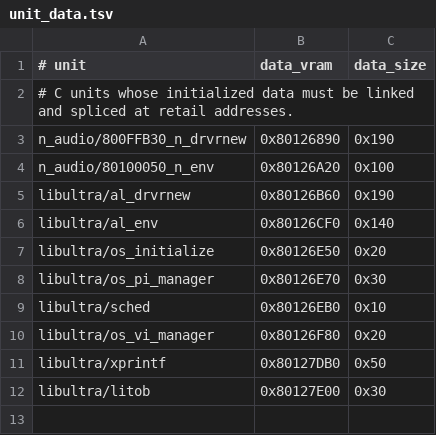
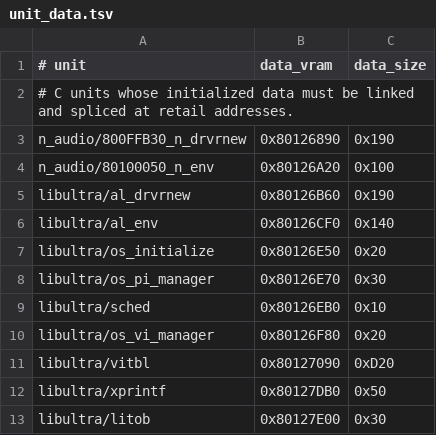
Before and after one commit to TheGh0stShip/BattleTanx-Global-Assault, a TSV file: config/us/unit_data.tsv, drawn as a sheet.

Commit message:
Reconstruct libultra video mode table

```diff
--- a/config/us/unit_data.tsv
+++ b/config/us/unit_data.tsv
@@ -10,2 +10,3 @@ libultra/sched	0x80126EB0	0x10
 libultra/os_vi_manager	0x80126F80	0x20
+libultra/vitbl	0x80127090	0xD20
 libultra/xprintf	0x80127DB0	0x50
```
Also changed, not shown: 7 other files.
